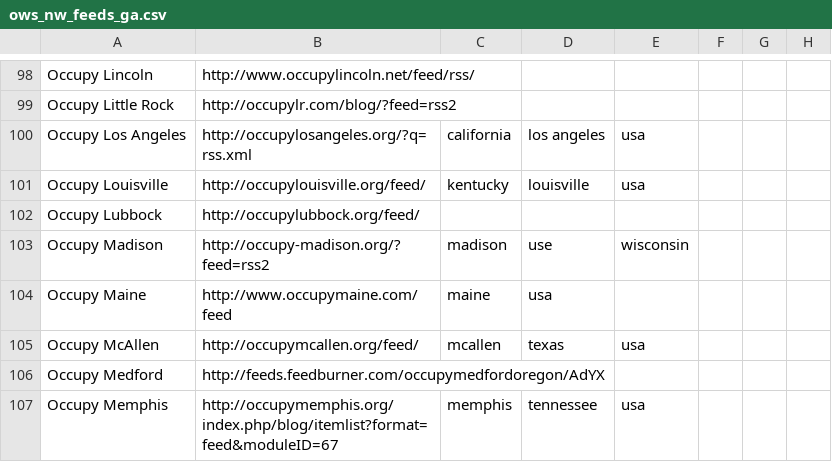
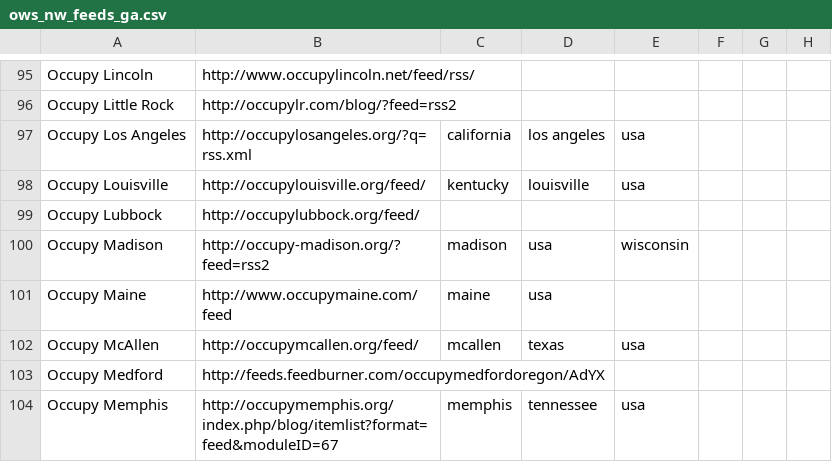
Before and after one commit to Lips/ows_nw_content, a CSV file: ows_nw_feeds_ga.csv, drawn as a sheet; only a part is shown, gaps mark what is left out; addresses are those after the commit; the diff covers the shown part only; the diff names each change by its address in the sheet, - before the commit and + after, or states it on an @@ line.

```diff
--- a/ows_nw_feeds_ga.csv
+++ b/ows_nw_feeds_ga.csv
-D100: use
+D100: usa
```
Also changed, not shown: 4 removed rows and 19 edited cells elsewhere in this file.
